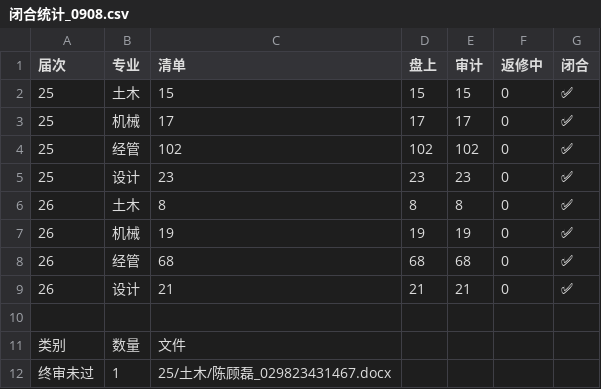
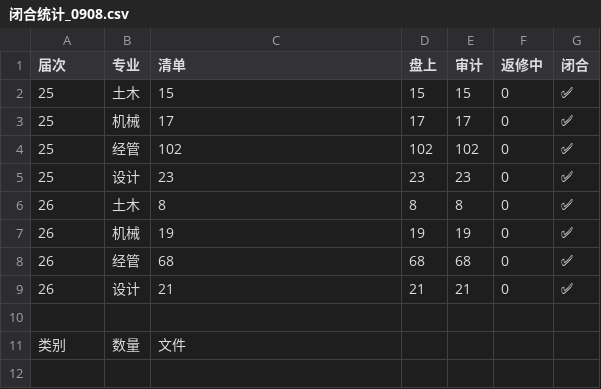
Before and after one commit to itsnone-liu/thesis-reviser2, a CSV file: 论文修订档案/闭合统计_0908.csv, drawn as a sheet; the diff names each change by its address in the sheet, - before the commit and + after, or states it on an @@ line.

```diff
--- a/论文修订档案/闭合统计_0908.csv
+++ b/论文修订档案/闭合统计_0908.csv
-row 12: 终审未过 | 1 | 25/土木/陈顾磊_029823431467.docx
```
Also changed, not shown: 论文修订档案/审计报告_0908全量.csv.
